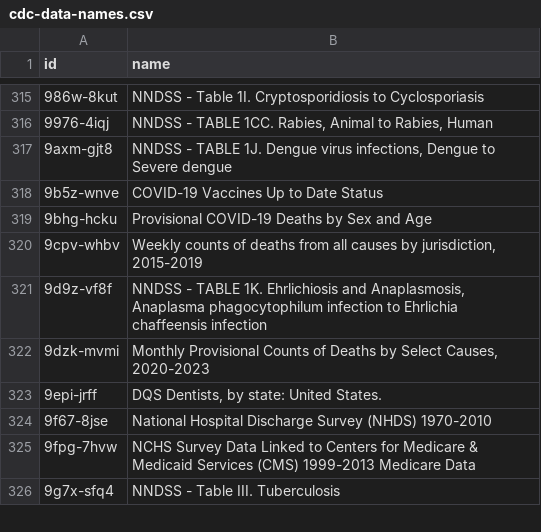
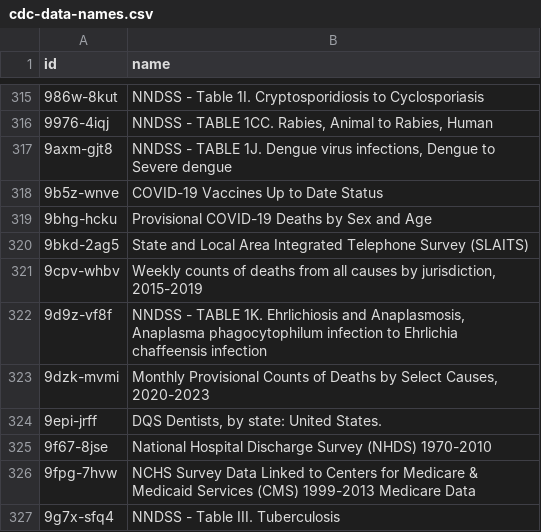
Before and after one commit to jemory/cdc-data-changes, a CSV file: exported_data/cdc-data-names.csv, drawn as a sheet; only a part is shown, gaps mark what is left out; the diff names each change by its address in the sheet, - before the commit and + after, or states it on an @@ line.

```diff
--- a/exported_data/cdc-data-names.csv
+++ b/exported_data/cdc-data-names.csv
+row 320: 9bkd-2ag5 | State and Local Area Integrated Telephone Survey (SLAITS)
```
Also changed, not shown: 3 other files.
